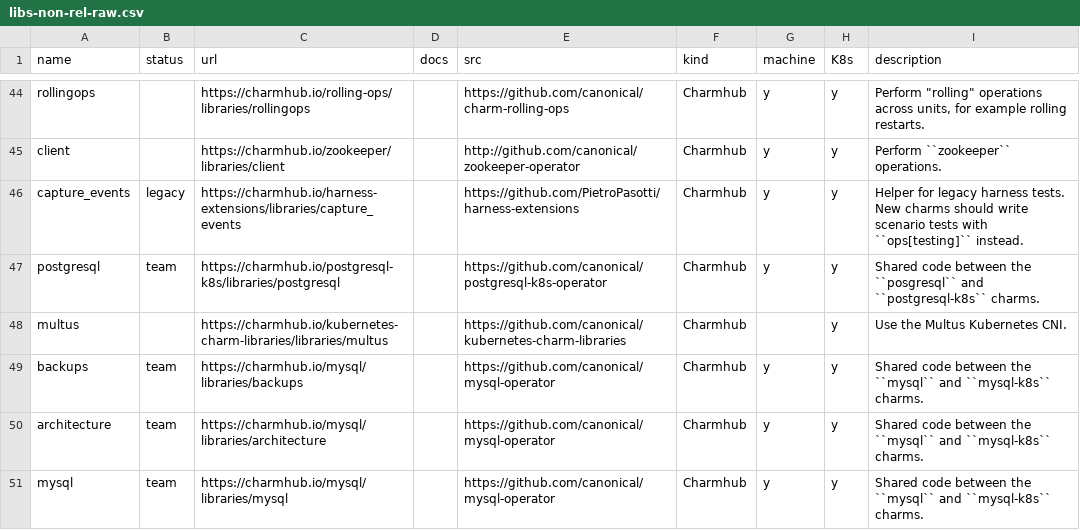
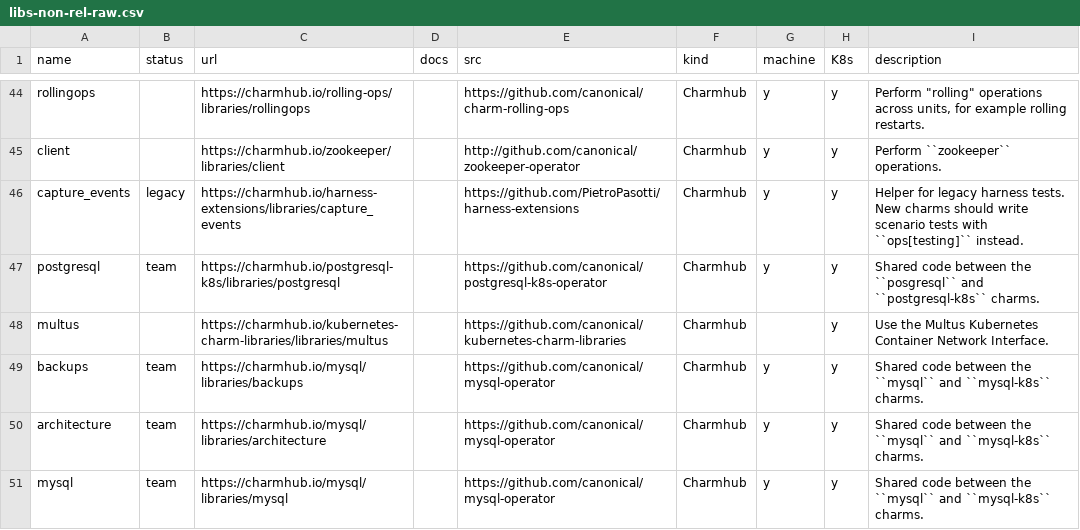
Before and after one commit to james-garner-canonical/charmlibs, a CSV file: _docs/reference/libs-non-rel-raw.csv, drawn as a sheet; only a part is shown, gaps mark what is left out.

```diff
--- a/_docs/reference/libs-non-rel-raw.csv
+++ b/_docs/reference/libs-non-rel-raw.csv
@@ -47,3 +47,3 @@ capture_events,legacy,https://charmhub.io/harness-extensions/libraries/capture_e
 postgresql,team,https://charmhub.io/postgresql-k8s/libraries/postgresql,,https://github.com/canonical/postgresql-k8s-operator,Charmhub,y,y,Shared code between the ``posgresql`` and ``postgresql-k8s`` charms.
-multus,,https://charmhub.io/kubernetes-charm-libraries/libraries/multus,,https://github.com/canonical/kubernetes-charm-libraries,Charmhub,,y,Use the Multus Kubernetes CNI.
+multus,,https://charmhub.io/kubernetes-charm-libraries/libraries/multus,,https://github.com/canonical/kubernetes-charm-libraries,Charmhub,,y,Use the Multus Kubernetes Container Network Interface.
 backups,team,https://charmhub.io/mysql/libraries/backups,,https://github.com/canonical/mysql-operator,Charmhub,y,y,Shared code between the ``mysql`` and ``mysql-k8s`` charms.
```
Also changed, not shown: 1 other file.
